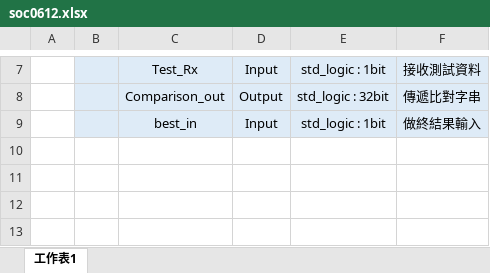
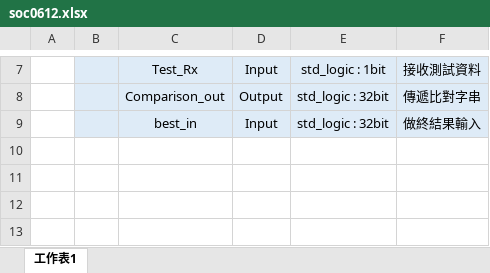
Before and after one commit to u0252019/SOC-homework, an Excel workbook: SOC/soc0612.xlsx, sheet 工作表1, drawn as a sheet; only a part is shown, gaps mark what is left out; values as stored, in another font and other column widths than the file's, no borders; the diff names each change by its address in the sheet, - before the commit and + after, or states it on an @@ line.

```diff
--- a/SOC/soc0612.xlsx (sheet 工作表1)
+++ b/SOC/soc0612.xlsx (sheet 工作表1)
-E9: std_logic : 1bit
+E9: std_logic : 32bit
```
Also changed, not shown: 1 other file.
